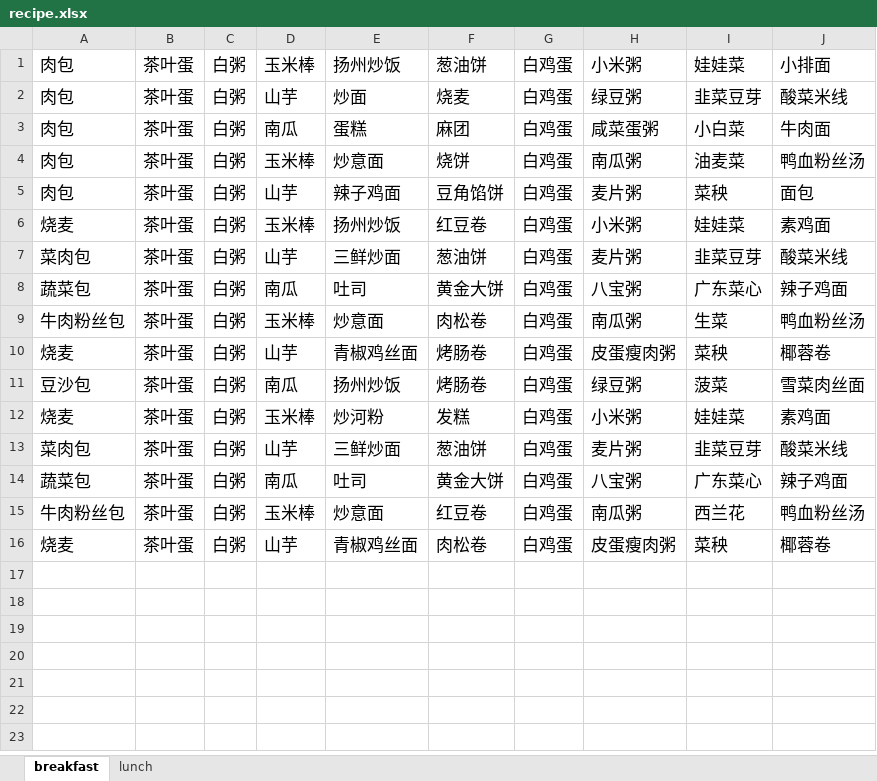
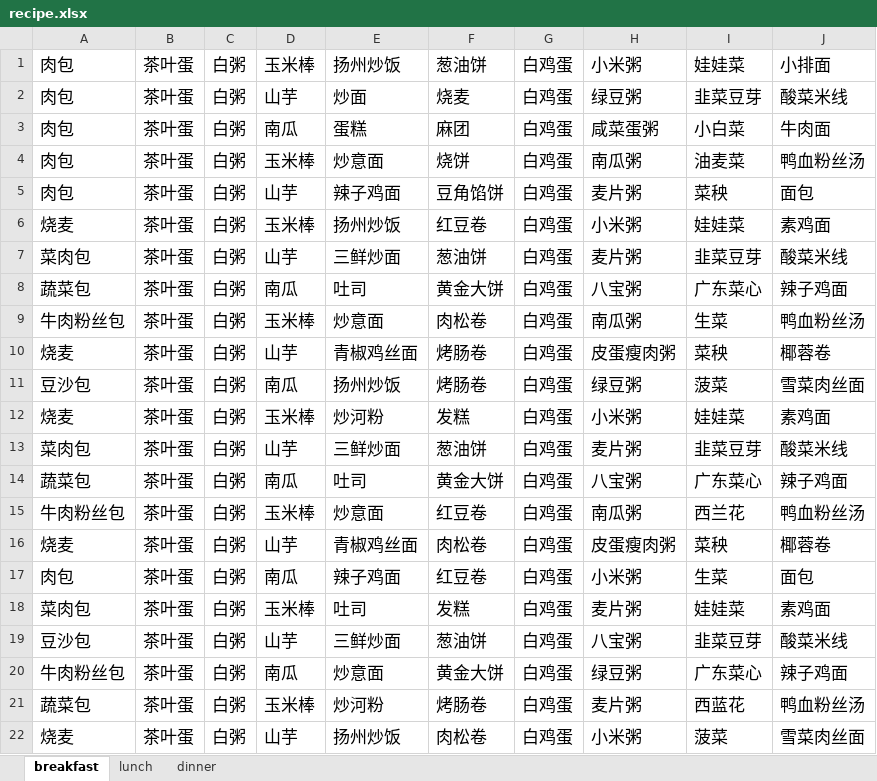
Before and after one commit to Bellazx/recipeAnalyse, an Excel workbook: recipe.xlsx, sheet breakfast, drawn as a sheet; values as stored, in another font and other column widths than the file's, no borders; the diff names each change by its address in the sheet, - before the commit and + after, or states it on an @@ line.

```diff
--- a/recipe.xlsx (sheet breakfast)
+++ b/recipe.xlsx (sheet breakfast)
+sheet tab: dinner
+row 17: 肉包 | 茶叶蛋 | 白粥 | 南瓜 | 辣子鸡面 | 红豆卷 | 白鸡蛋 | 小米粥 | 生菜 | 面包
+row 18: 菜肉包 | 茶叶蛋 | 白粥 | 玉米棒 | 吐司 | 发糕 | 白鸡蛋 | 麦片粥 | 娃娃菜 | 素鸡面
+row 19: 豆沙包 | 茶叶蛋 | 白粥 | 山芋 | 三鲜炒面 | 葱油饼 | 白鸡蛋 | 八宝粥 | 韭菜豆芽 | 酸菜米线
+row 20: 牛肉粉丝包 | 茶叶蛋 | 白粥 | 南瓜 | 炒意面 | 黄金大饼 | 白鸡蛋 | 绿豆粥 | 广东菜心 | 辣子鸡面
+row 21: 蔬菜包 | 茶叶蛋 | 白粥 | 玉米棒 | 炒河粉 | 烤肠卷 | 白鸡蛋 | 麦片粥 | 西蓝花 | 鸭血粉丝汤
+row 22: 烧麦 | 茶叶蛋 | 白粥 | 山芋 | 扬州炒饭 | 肉松卷 | 白鸡蛋 | 小米粥 | 菠菜 | 雪菜肉丝面
```
Also changed, not shown: 4 other files.
